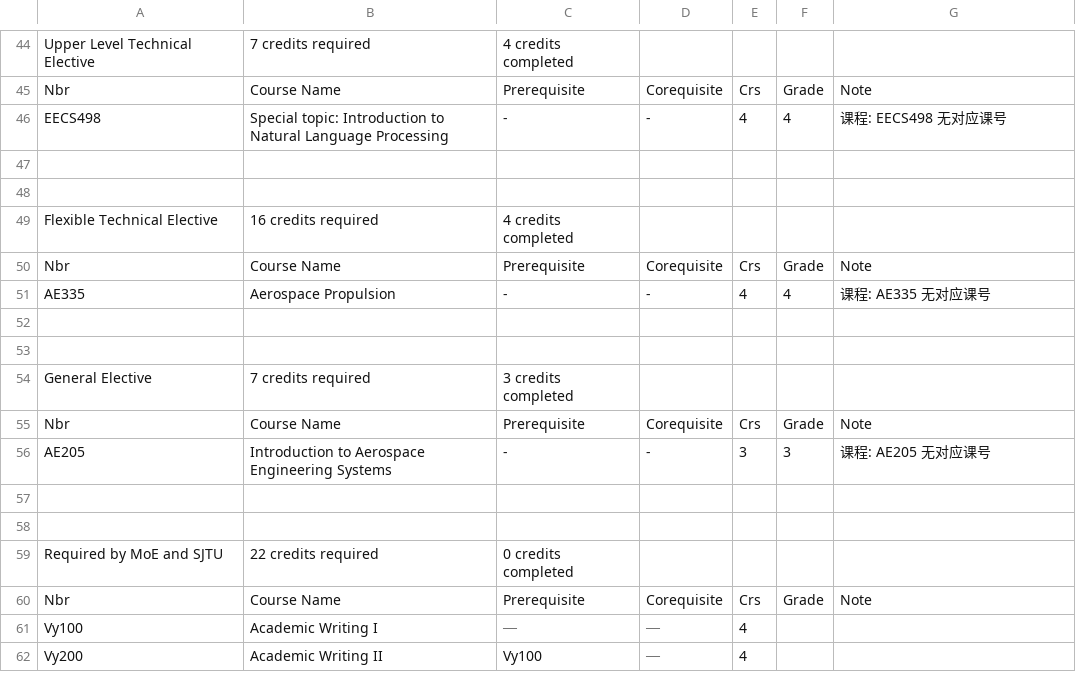
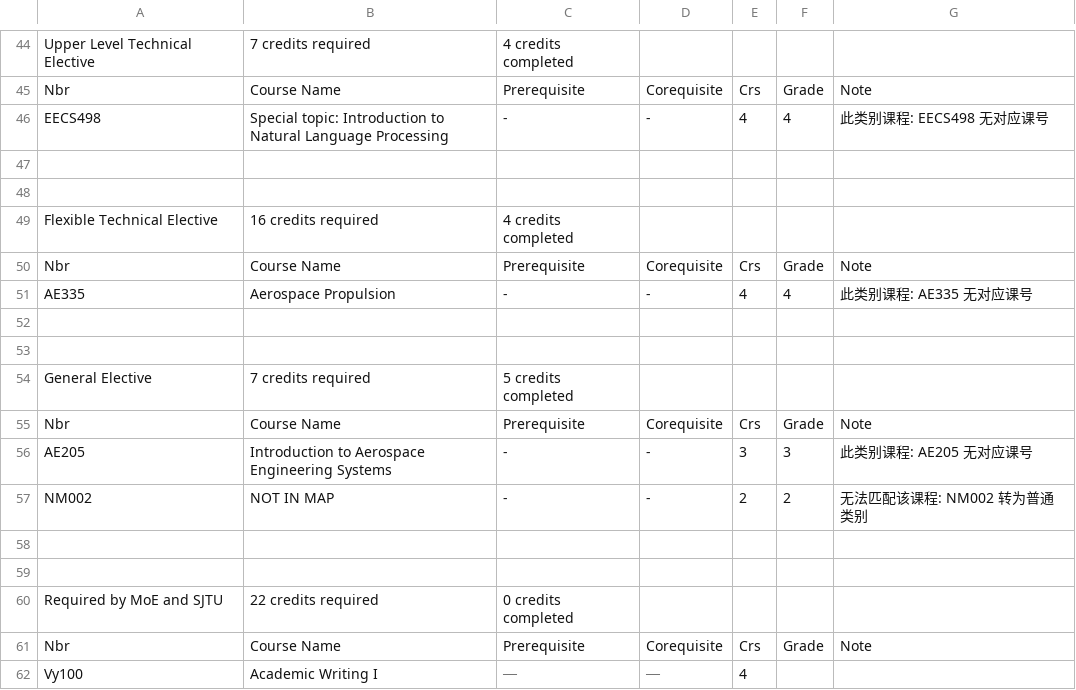
Before and after one commit to LennyDuan/Tool, a CSV file: script/file/v1/result/FENGSH.csv, drawn as a sheet; only a part is shown, gaps mark what is left out; the shorter side is filled out with more unchanged rows.

```diff
--- a/script/file/v1/result/FENGSH.csv
+++ b/script/file/v1/result/FENGSH.csv
@@ -51,3 +51,3 @@ Upper Level Technical Elective,7 credits required,4 credits completed
 Nbr,Course Name,Prerequisite,Corequisite,Crs,Grade,Note
-EECS498,Special topic: Introduction to Natural Language Processing,-,-,4,4,课程: EECS498 无对应课号
+EECS498,Special topic: Introduction to Natural Language Processing,-,-,4,4,此类别课程: EECS498 无对应课号
 
@@ -56,8 +56,9 @@ Flexible Technical Elective,16 credits required,4 credits completed
 Nbr,Course Name,Prerequisite,Corequisite,Crs,Grade,Note
-AE335,Aerospace Propulsion,-,-,4,4,课程: AE335 无对应课号
+AE335,Aerospace Propulsion,-,-,4,4,此类别课程: AE335 无对应课号
 
 
-General Elective,7 credits required,3 credits completed
+General Elective,7 credits required,5 credits completed
 Nbr,Course Name,Prerequisite,Corequisite,Crs,Grade,Note
-AE205,Introduction to Aerospace Engineering Systems,-,-,3,3,课程: AE205 无对应课号
+AE205,Introduction to Aerospace Engineering Systems,-,-,3,3,此类别课程: AE205 无对应课号
+NM002,NOT IN MAP,-,-,2,2,无法匹配该课程: NM002 转为普通类别
 
```
Also changed, not shown: script/file/v1/transcript/FENGSH.csv, 4 other files.
